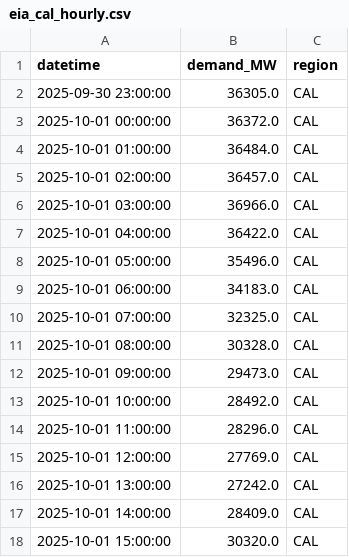
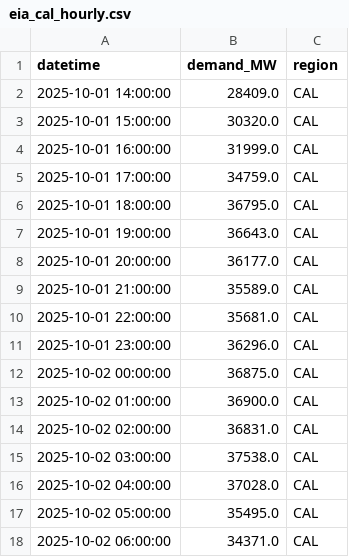
Before and after one commit to N3il-kb/gridcast, a CSV file: cache/eia_cal_hourly.csv, drawn as a sheet; only a part is shown; the shorter side is filled out with more unchanged rows; the diff covers the shown part only.

```diff
--- a/cache/eia_cal_hourly.csv
+++ b/cache/eia_cal_hourly.csv
@@ -1,17 +1,2 @@
 datetime,demand_MW,region
-2025-09-30 23:00:00,36305.0,CAL
-2025-10-01 00:00:00,36372.0,CAL
-2025-10-01 01:00:00,36484.0,CAL
-2025-10-01 02:00:00,36457.0,CAL
-2025-10-01 03:00:00,36966.0,CAL
-2025-10-01 04:00:00,36422.0,CAL
-2025-10-01 05:00:00,35496.0,CAL
-2025-10-01 06:00:00,34183.0,CAL
-2025-10-01 07:00:00,32325.0,CAL
-2025-10-01 08:00:00,30328.0,CAL
-2025-10-01 09:00:00,29473.0,CAL
-2025-10-01 10:00:00,28492.0,CAL
-2025-10-01 11:00:00,28296.0,CAL
-2025-10-01 12:00:00,27769.0,CAL
-2025-10-01 13:00:00,27242.0,CAL
 2025-10-01 14:00:00,28409.0,CAL
```
Also changed, not shown: 24 added rows elsewhere in this file, cache/eia_fla_hourly.csv, cache/eia_mida_hourly.csv, 12 other files.
